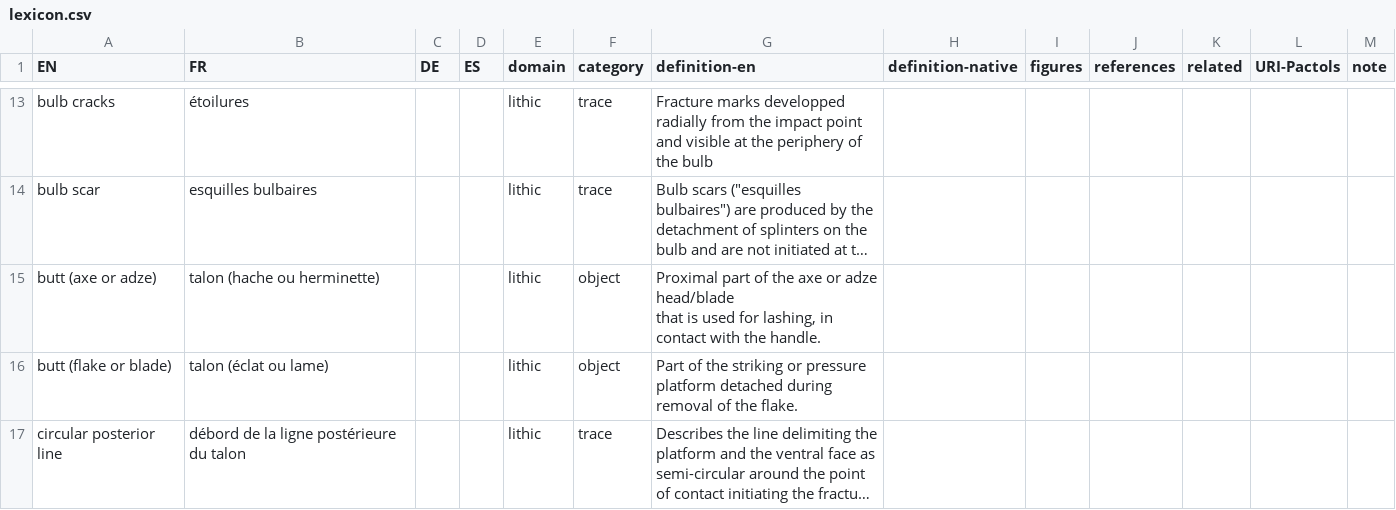
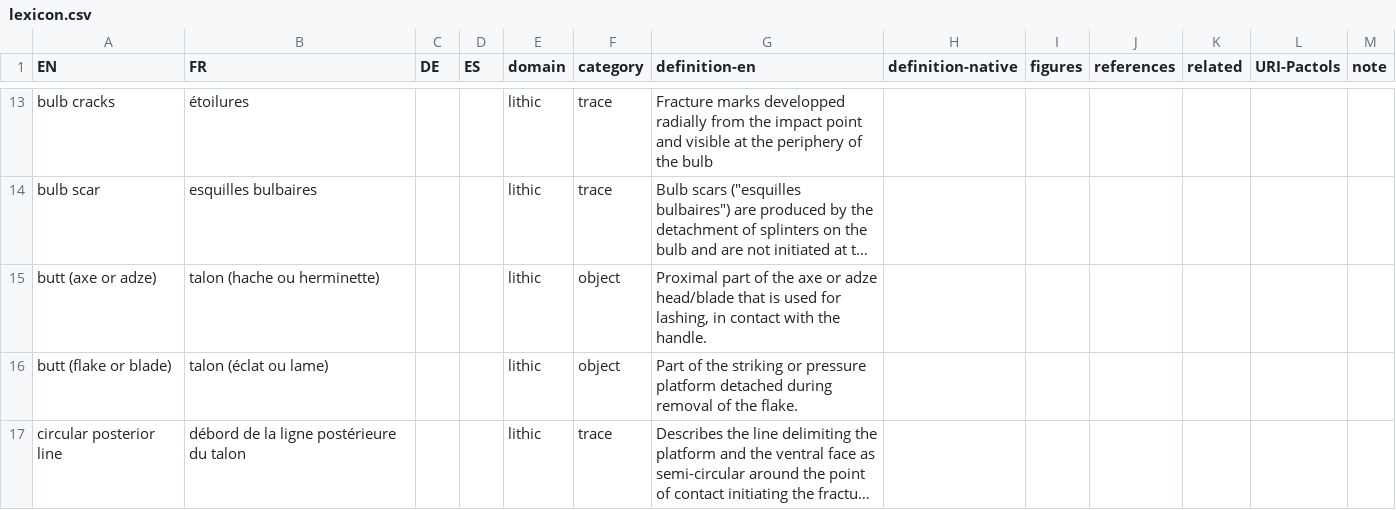
Before and after one commit to tupuni/lexicon, a CSV file: lexicon.csv, drawn as a sheet; only a part is shown, gaps mark what is left out; long unchanged cells end in …; the diff names each change by its address in the sheet, - before the commit and + after, or states it on an @@ line.

Commit message:
add quotes

```diff
--- a/lexicon.csv
+++ b/lexicon.csv
-G15 (definition-en): …the handle.
+G15 (definition-en): …the handle.
```
